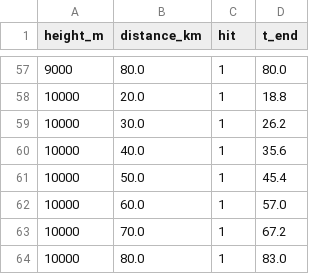
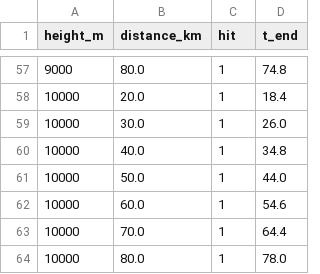
Before and after one commit to Notimetimer/project03_fire_and_dodge_missile, a CSV file: monte_carlo_results.csv, drawn as a sheet; only a part is shown, gaps mark what is left out; the diff covers the shown part only.

```diff
--- a/monte_carlo_results.csv
+++ b/monte_carlo_results.csv
@@ -57,8 +57,8 @@ height_m,distance_km,hit,t_end
-9000,80.0,1,80.0
-10000,20.0,1,18.8
-10000,30.0,1,26.2
-10000,40.0,1,35.6
-10000,50.0,1,45.4
-10000,60.0,1,57.0
-10000,70.0,1,67.2
-10000,80.0,1,83.0
+9000,80.0,1,74.8
+10000,20.0,1,18.4
+10000,30.0,1,26.0
+10000,40.0,1,34.8
+10000,50.0,1,44.0
+10000,60.0,1,54.6
+10000,70.0,1,64.4
+10000,80.0,1,78.0
```
Also changed, not shown: 50 edited cells elsewhere in this file, 3 other files.
